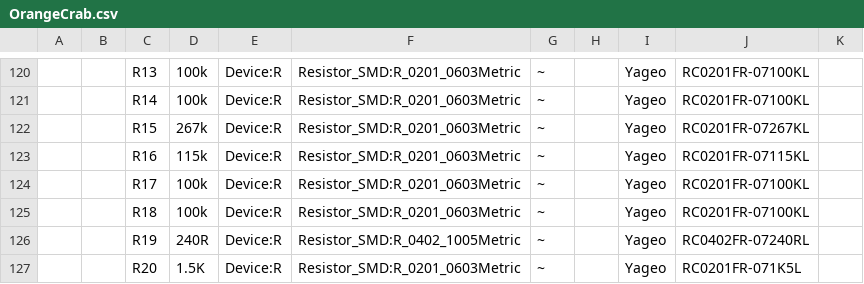
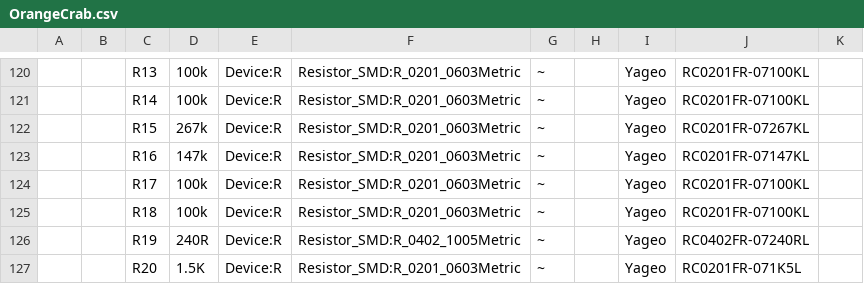
Before and after one commit to orangecrab-fpga/orangecrab-hardware, a CSV file: hardware/orangecrab_r0.1/bom/OrangeCrab.csv, drawn as a sheet; only a part is shown, gaps mark what is left out; the diff covers the shown part only; the diff names each change by its address in the sheet, - before the commit and + after, or states it on an @@ line.

```diff
--- a/hardware/orangecrab_r0.1/bom/OrangeCrab.csv
+++ b/hardware/orangecrab_r0.1/bom/OrangeCrab.csv
-D123: 115k
+D123: 147k
-J123: RC0201FR-07115KL
+J123: RC0201FR-07147KL
```
Also changed, not shown: 24 edited cells elsewhere in this file, 11 other files.
